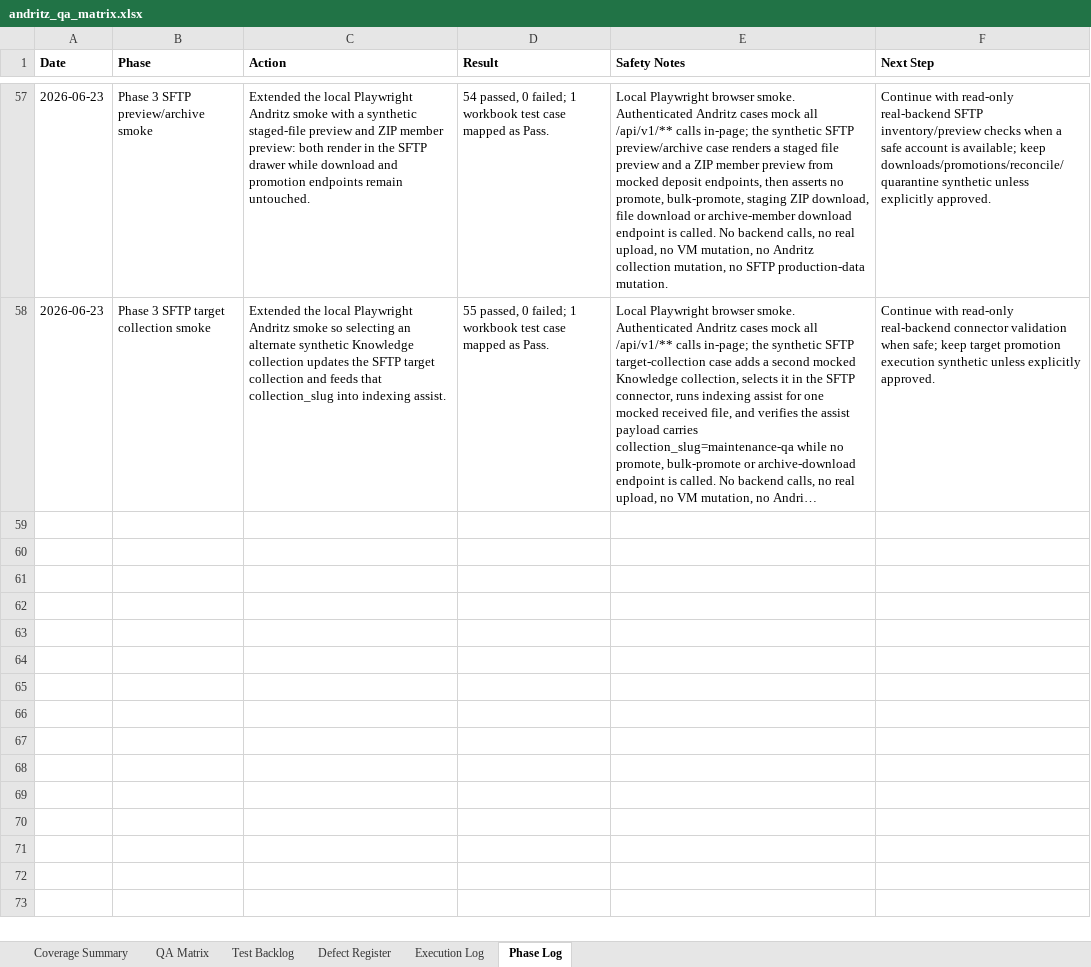
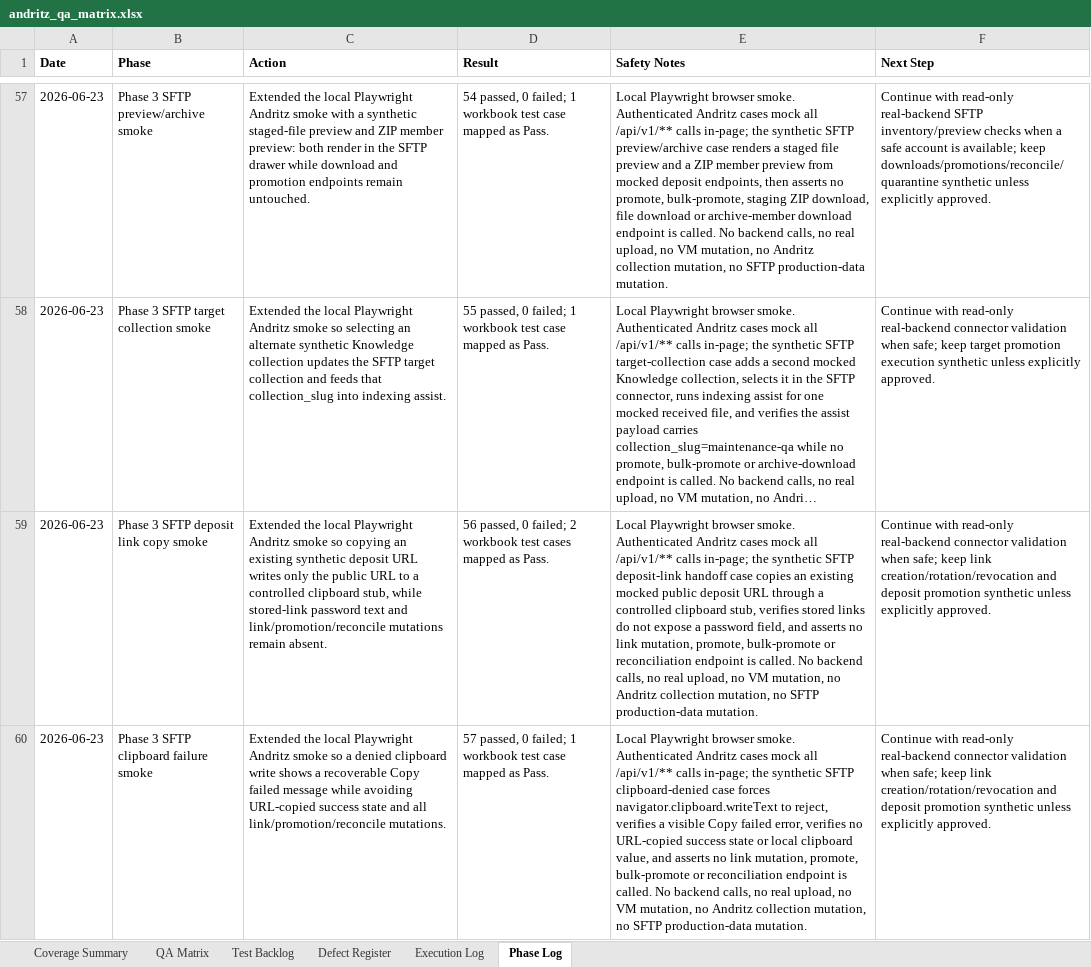
Before and after one commit to tishacian/hyusai, an Excel workbook: outputs/019edc68-andritz-qa/andritz_qa_matrix.xlsx, sheet Phase Log, drawn as a sheet; only a part is shown, gaps mark what is left out; long unchanged cells end in …; values as stored, in another font and other column widths than the file's, no borders; the diff covers the shown part only; the diff names each change by its address in the sheet, - before the commit and + after, or states it on an @@ line.

Commit message:
test(andritz): cover sftp deposit link safety

```diff
--- a/outputs/019edc68-andritz-qa/andritz_qa_matrix.xlsx (sheet Phase Log)
+++ b/outputs/019edc68-andritz-qa/andritz_qa_matrix.xlsx (sheet Phase Log)
+row 59: 2026-06-23 | Phase 3 SFTP deposit link copy smoke | Extended the local Playwright Andritz smoke so copying an existing synthetic deposit URL writes only the public URL to a controlled clipboard stub, while stored-link password text and link/promotion/reconcile mutations remain absent. | 56 passed, 0 failed; 2 workbook test cases mapped as Pass. | Local Playwright browser smoke. Authenticated Andritz cases mock all /api/v1/** calls in-page; the synthetic SFTP deposit-link handoff case copies an existing mocked public deposit URL through a controlled clipboard stub, verifies stored links do not expose a password field, and asserts no link mutation, promote, bulk-promote or reconciliation endpoint is called. No backend calls, no real upload, no VM mutation, no Andritz collection mutation, no SFTP production-data mutation. | Continue with read-only real-backend connector validation when safe; keep link creation/rotation/revocation and deposit promotion synthetic unless explicitly approved.
+row 60: 2026-06-23 | Phase 3 SFTP clipboard failure smoke | Extended the local Playwright Andritz smoke so a denied clipboard write shows a recoverable Copy failed message while avoiding URL-copied success state and all link/promotion/reconcile mutations. | 57 passed, 0 failed; 1 workbook test case mapped as Pass. | Local Playwright browser smoke. Authenticated Andritz cases mock all /api/v1/** calls in-page; the synthetic SFTP clipboard-denied case forces navigator.clipboard.writeText to reject, verifies a visible Copy failed error, verifies no URL-copied success state or local clipboard value, and asserts no link mutation, promote, bulk-promote or reconciliation endpoint is called. No backend calls, no real upload, no VM mutation, no Andritz collection mutation, no SFTP production-data mutation. | Continue with read-only real-backend connector validation when safe; keep link creation/rotation/revocation and deposit promotion synthetic unless explicitly approved.
```
Also changed, not shown: 1 added row and 1 edited cell elsewhere in this sheet, sheet Test Backlog, sheet Execution Log, sheet Coverage Summary, sheet QA Matrix, 6 other files.
